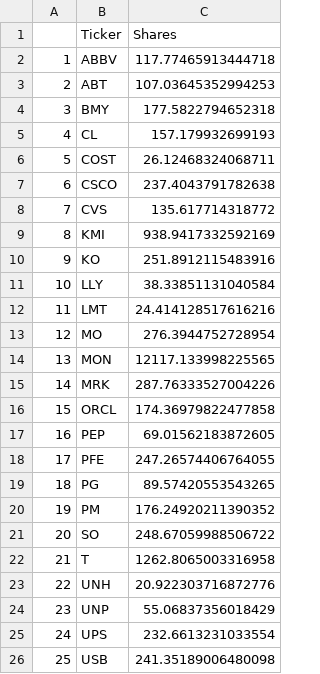
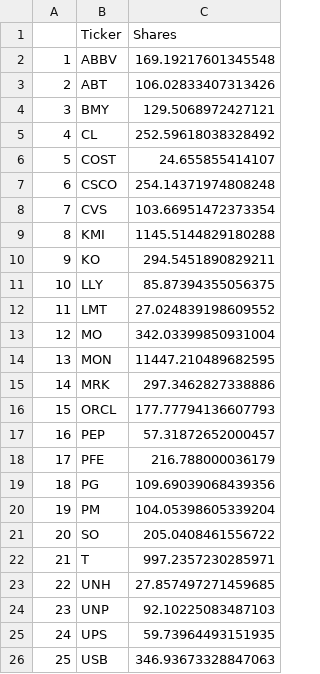
Before and after one commit to Pcamposeo/Robo-Advisor, a CSV file: Stocks_Group_05.csv, drawn as a sheet.

```diff
--- a/Stocks_Group_05.csv
+++ b/Stocks_Group_05.csv
@@ -1,26 +1,26 @@
 ,Ticker,Shares
-1,ABBV,117.77465913444718
-2,ABT,107.03645352994253
-3,BMY,177.5822794652318
-4,CL,157.179932699193
-5,COST,26.12468324068711
-6,CSCO,237.4043791782638
-7,CVS,135.617714318772
-8,KMI,938.9417332592169
-9,KO,251.8912115483916
-10,LLY,38.33851131040584
-11,LMT,24.414128517616216
-12,MO,276.3944752728954
-13,MON,12117.133998225565
-14,MRK,287.76333527004226
-15,ORCL,174.36979822477858
-16,PEP,69.01562183872605
-17,PFE,247.26574406764055
-18,PG,89.57420553543265
-19,PM,176.24920211390352
-20,SO,248.67059988506722
-21,T,1262.8065003316958
-22,UNH,20.922303716872776
-23,UNP,55.06837356018429
-24,UPS,232.6613231033554
-25,USB,241.35189006480098
+1,ABBV,169.19217601345548
+2,ABT,106.02833407313426
+3,BMY,129.5068972427121
+4,CL,252.59618038328492
+5,COST,24.655855414107
+6,CSCO,254.14371974808248
+7,CVS,103.66951472373354
+8,KMI,1145.5144829180288
+9,KO,294.5451890829211
+10,LLY,85.87394355056375
+11,LMT,27.024839198609552
+12,MO,342.03399850931004
+13,MON,11447.210489682595
+14,MRK,297.3462827338886
+15,ORCL,177.77794136607793
+16,PEP,57.31872652000457
+17,PFE,216.788000036179
+18,PG,109.69039068439356
+19,PM,104.05398605339204
+20,SO,205.0408461556722
+21,T,997.2357230285971
+22,UNH,27.857497271459685
+23,UNP,92.10225083487103
+24,UPS,59.73964493151935
+25,USB,346.93673328847063
```
Also changed, not shown: 1 other file.
